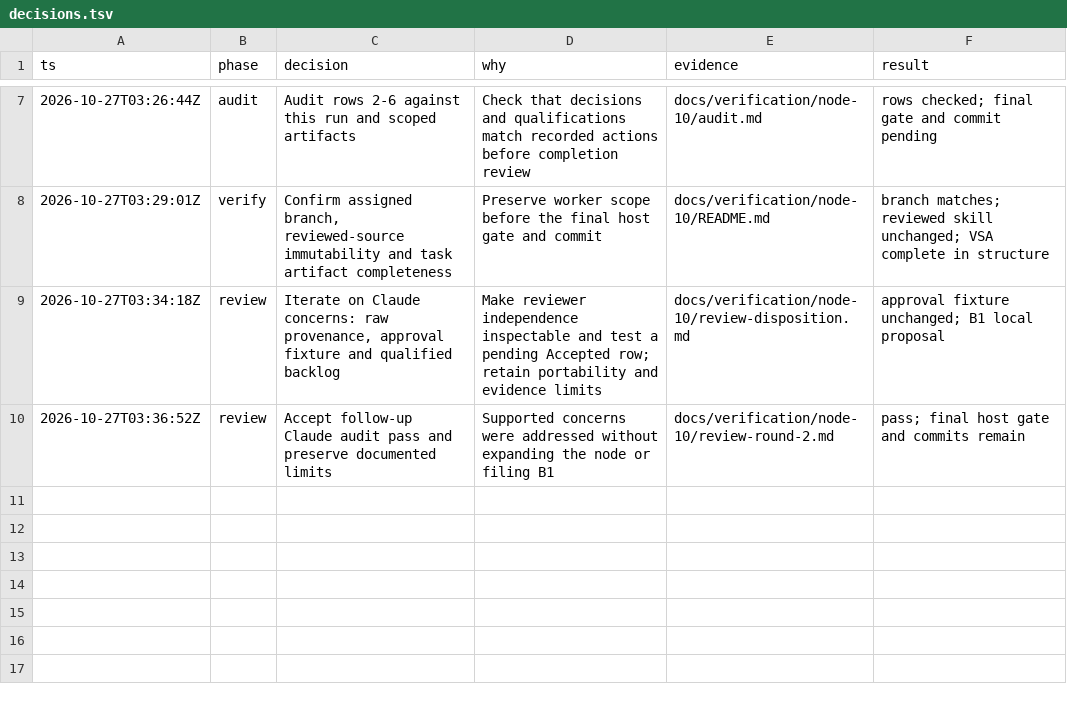
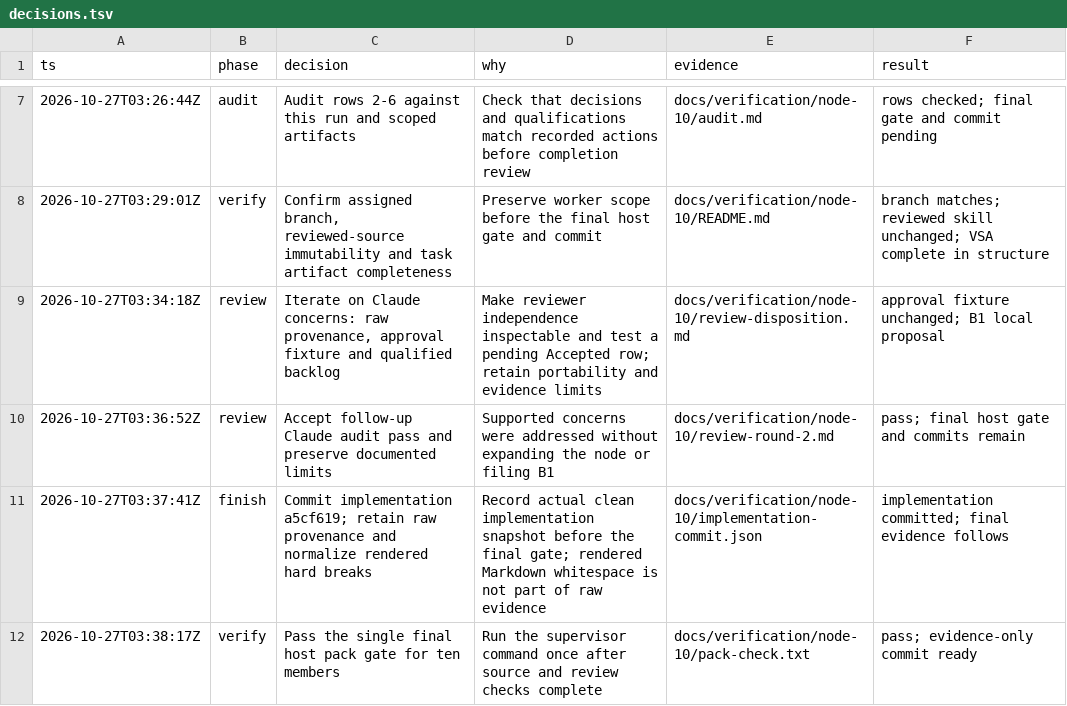
Before and after one commit to the-metafactory/soma-pstack, a TSV file: docs/verification/node-10/decisions.tsv, drawn as a sheet; only a part is shown, gaps mark what is left out; the diff names each change by its address in the sheet, - before the commit and + after, or states it on an @@ line.

Commit message:
Record final verification evidence for node #10

```diff
--- a/docs/verification/node-10/decisions.tsv
+++ b/docs/verification/node-10/decisions.tsv
+row 11: 2026-10-27T03:37:41Z | finish | Commit implementation a5cf619; retain raw provenance and normalize rendered hard breaks | Record actual clean implementation snapshot before the final gate; rendered Markdown whitespace is not part of raw evidence | docs/verification/node-10/implementation-commit.json | implementation committed; final evidence follows
+row 12: 2026-10-27T03:38:17Z | verify | Pass the single final host pack gate for ten members | Run the supervisor command once after source and review checks complete | docs/verification/node-10/pack-check.txt | pass; evidence-only commit ready
```
Also changed, not shown: 8 other files.
